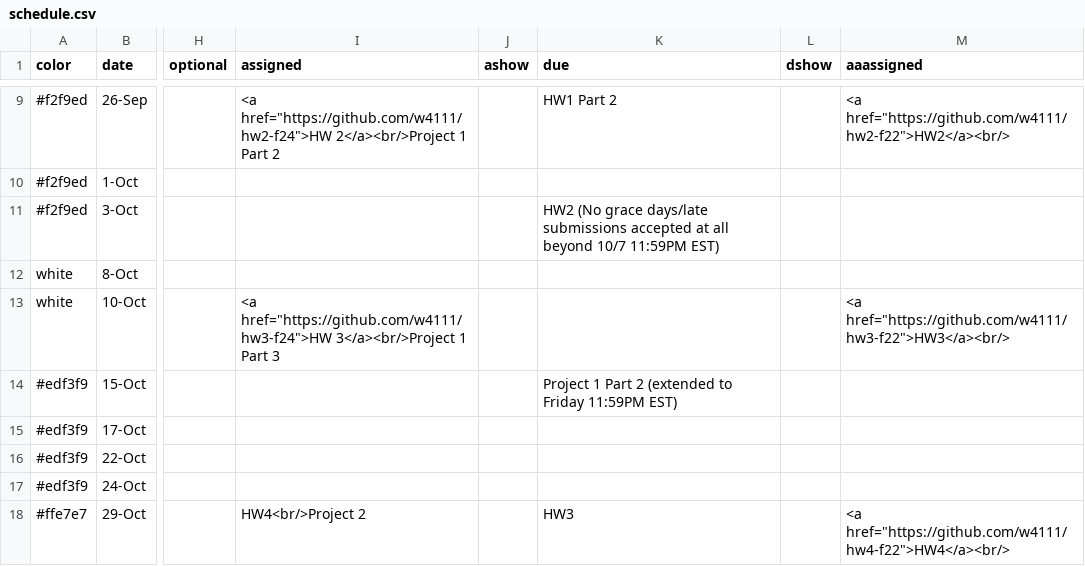
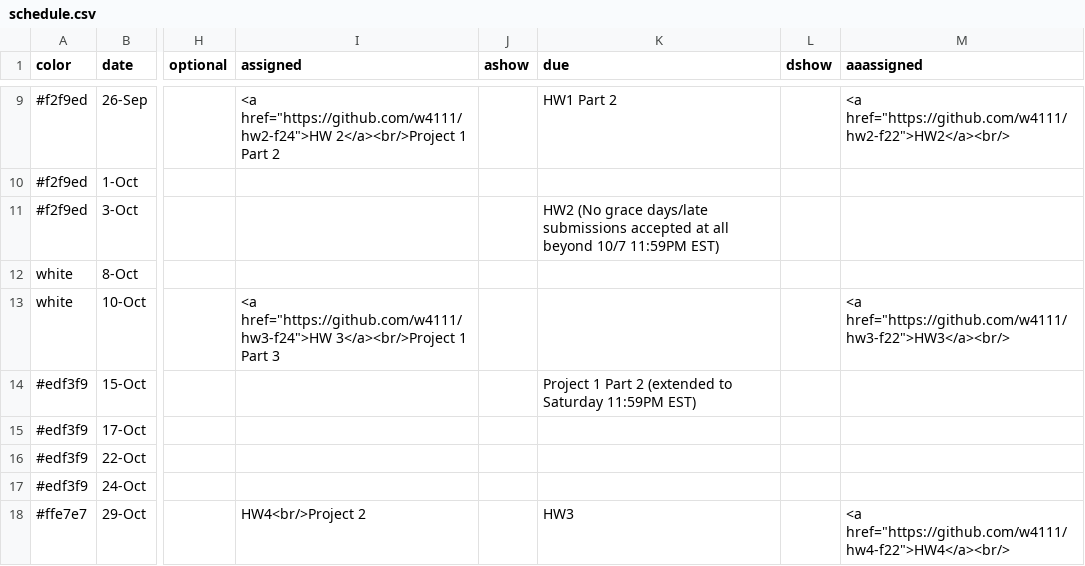
Before and after one commit to w4111/w4111.github.io, a CSV file: _data/schedule.csv, drawn as a sheet; only a part is shown, gaps mark what is left out; the diff names each change by its address in the sheet, - before the commit and + after, or states it on an @@ line.

Commit message:
lazy commit msg

```diff
--- a/_data/schedule.csv
+++ b/_data/schedule.csv
-K14 (due): …(extended to Friday 11:59PM EST)
+K14 (due): …(extended to Saturday 11:59PM EST)
```
